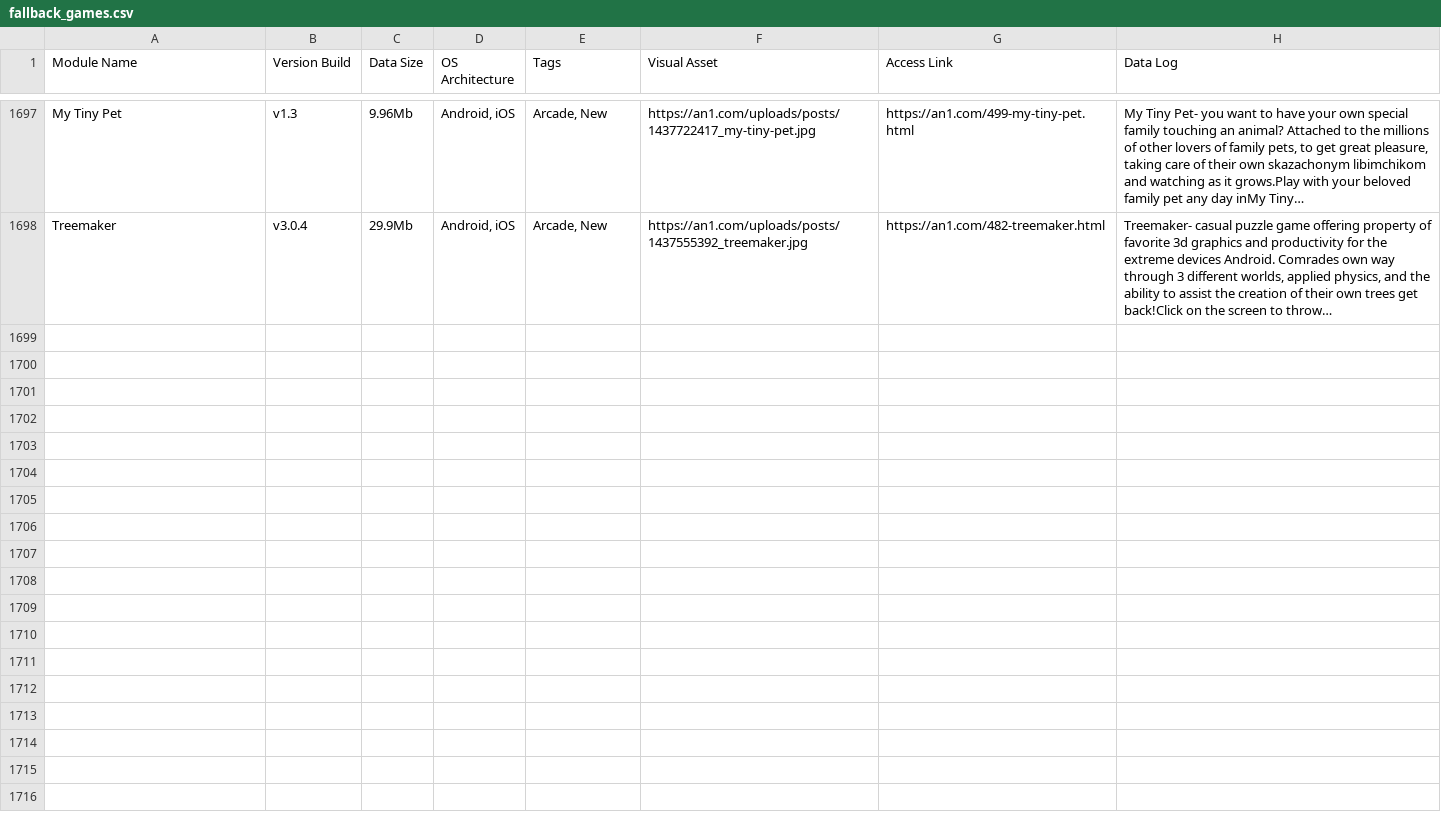
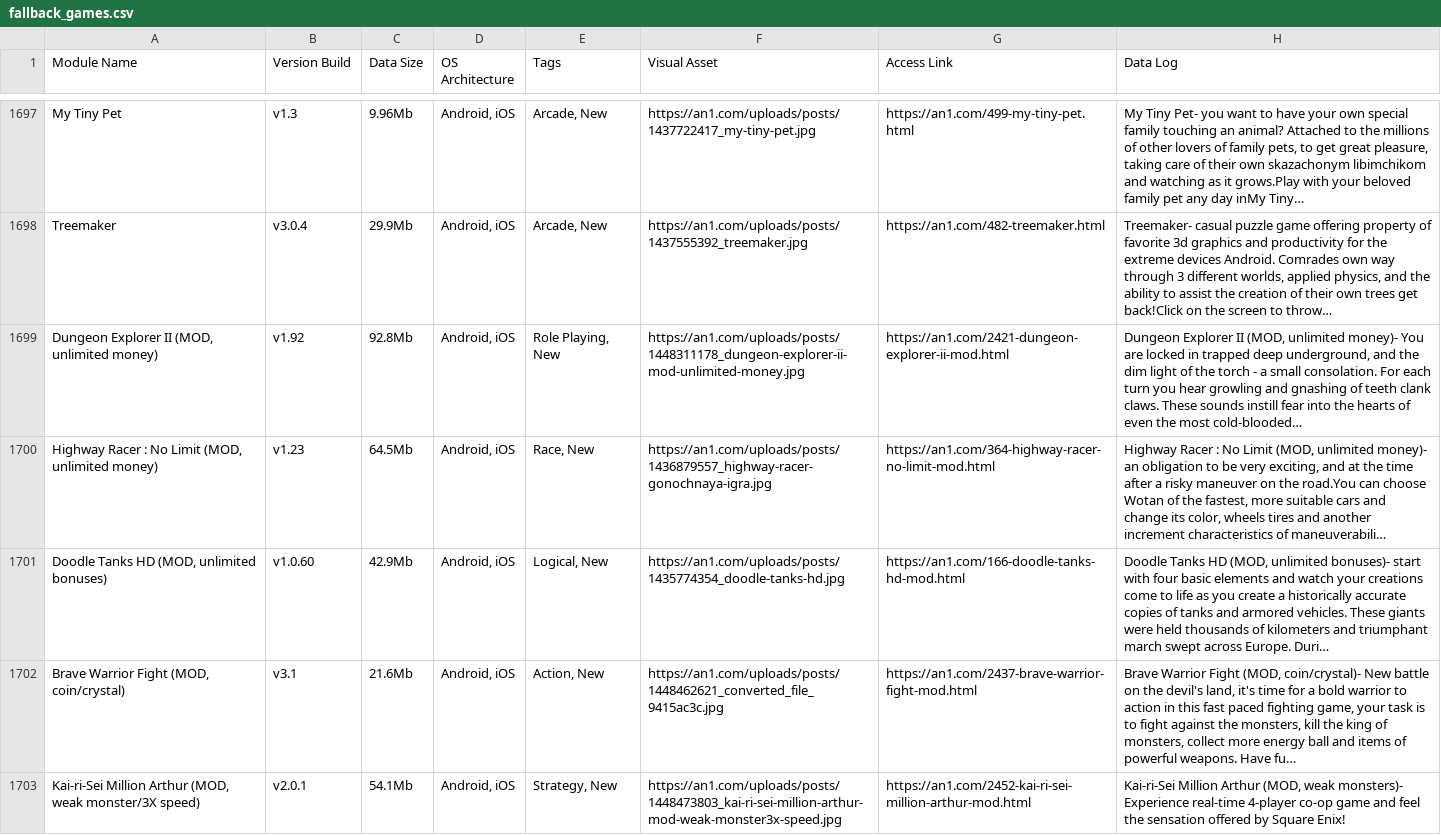
Before and after one commit to F1r0s/nexusgames, a CSV file: fallback_games.csv, drawn as a sheet; only a part is shown, gaps mark what is left out.

```diff
--- a/fallback_games.csv
+++ b/fallback_games.csv
@@ -1730 +1730,6 @@ My Tiny Pet,v1.3,9.96Mb,"Android, iOS","Arcade, New",https://an1.com/uploads/pos
 Treemaker,v3.0.4,29.9Mb,"Android, iOS","Arcade, New",https://an1.com/uploads/posts/1437555392_treemaker.jpg,https://an1.com/482-treemaker.html,"Treemaker- casual puzzle game offering property of favorite 3d graphics and productivity for the extreme devices Android. Comrades own way through 3 different worlds, applied physics, and the ability to assist the creation of their own trees get back!Click on the screen to throw…"
+"Dungeon Explorer II (MOD, unlimited money)",v1.92,92.8Mb,"Android, iOS","Role Playing, New",https://an1.com/uploads/posts/1448311178_dungeon-explorer-ii-mod-unlimited-money.jpg,https://an1.com/2421-dungeon-explorer-ii-mod.html,"Dungeon Explorer II (MOD, unlimited money)- You are locked in trapped deep underground, and the dim light of the torch - a small consolation. For each turn you hear growling and gnashing of teeth clank claws. These sounds instill fear into the hearts of even the most cold-blooded…"
+"Highway Racer : No Limit (MOD, unlimited money)",v1.23,64.5Mb,"Android, iOS","Race, New",https://an1.com/uploads/posts/1436879557_highway-racer-gonochnaya-igra.jpg,https://an1.com/364-highway-racer-no-limit-mod.html,"Highway Racer : No Limit (MOD, unlimited money)- an obligation to be very exciting, and at the time after a risky maneuver on the road.You can choose Wotan of the fastest, more suitable cars and change its color, wheels tires and another increment characteristics of maneuverabili…"
+"Doodle Tanks HD (MOD, unlimited bonuses)",v1.0.60,42.9Mb,"Android, iOS","Logical, New",https://an1.com/uploads/posts/1435774354_doodle-tanks-hd.jpg,https://an1.com/166-doodle-tanks-hd-mod.html,"Doodle Tanks HD (MOD, unlimited bonuses)- start with four basic elements and watch your creations come to life as you create a historically accurate copies of tanks and armored vehicles. These giants were held thousands of kilometers and triumphant march swept across Europe. Duri…"
+"Brave Warrior Fight (MOD, coin/crystal)",v3.1,21.6Mb,"Android, iOS","Action, New",https://an1.com/uploads/posts/1448462621_converted_file_9415ac3c.jpg,https://an1.com/2437-brave-warrior-fight-mod.html,"Brave Warrior Fight (MOD, coin/crystal)- New battle on the devil's land, it's time for a bold warrior to action in this fast paced fighting game, your task is to fight against the monsters, kill the king of monsters, collect more energy ball and items of powerful weapons. Have fu…"
+"Kai-ri-Sei Million Arthur (MOD, weak monster/3X speed)",v2.0.1,54.1Mb,"Android, iOS","Strategy, New",https://an1.com/uploads/posts/1448473803_kai-ri-sei-million-arthur-mod-weak-monster3x-speed.jpg,https://an1.com/2452-kai-ri-sei-million-arthur-mod.html,"Kai-ri-Sei Million Arthur (MOD, weak monsters)- Experience real-time 4-player co-op game and feel the sensation offered by Square Enix!"
```
Also changed, not shown: 1 other file.
